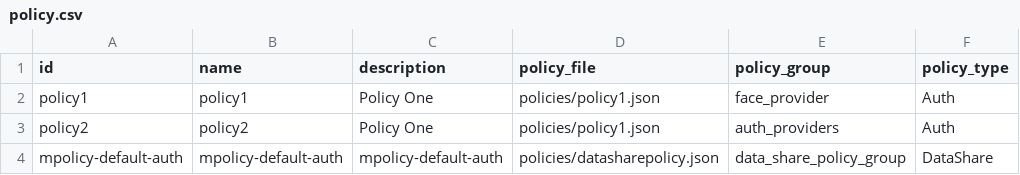
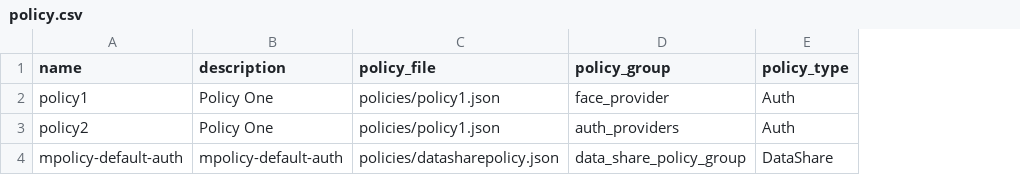
Before and after one commit to mosip/mosip-infra, a CSV file: deployment/sandbox-v2/utils/onboard/partner/csv/policy.csv, drawn as a sheet; the diff names each change by its address in the sheet, - before the commit and + after, or states it on an @@ line.

```diff
--- a/deployment/sandbox-v2/utils/onboard/partner/csv/policy.csv
+++ b/deployment/sandbox-v2/utils/onboard/partner/csv/policy.csv
-column A (id), rows 2-4: policy1 | policy2 | mpolicy-default-auth
```
Also changed, not shown: deployment/sandbox-v2/utils/onboard/partner/csv/certs.csv, deployment/sandbox-v2/utils/onboard/partner/csv/partner.csv, 4 other files.
